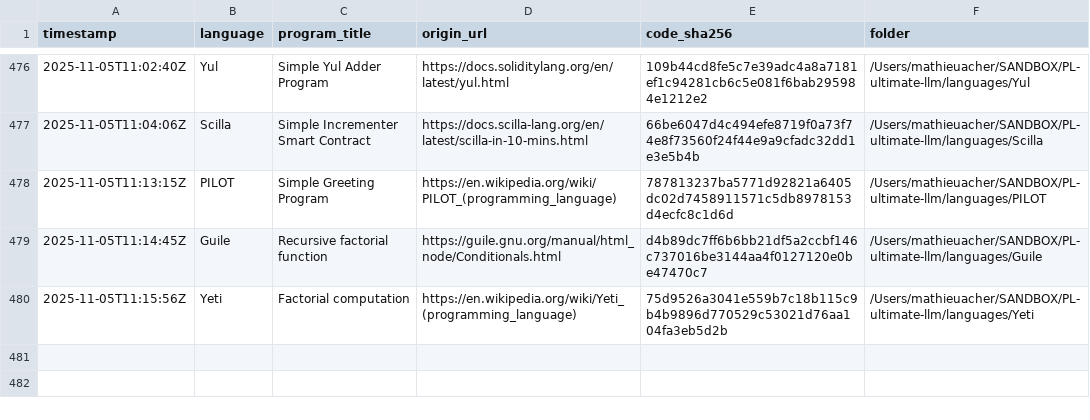
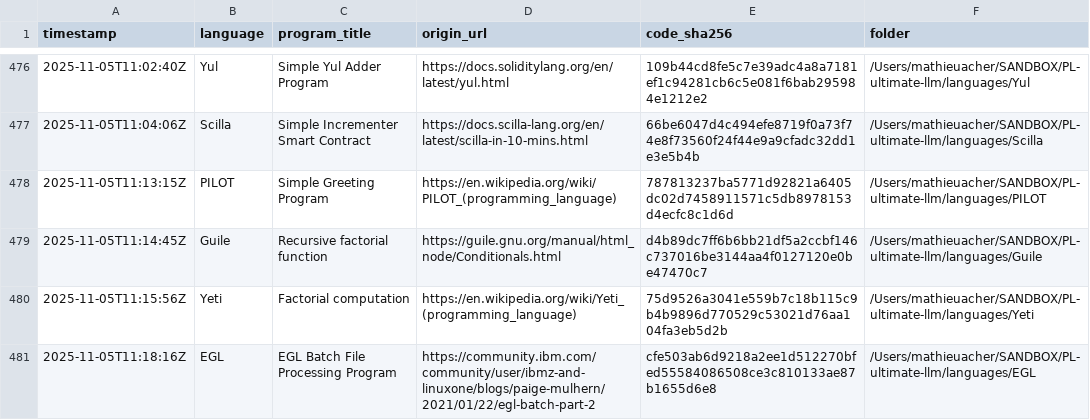
Before and after one commit to acherm/PL-ultimate-llm, a CSV file: data/catalog.csv, drawn as a sheet; only a part is shown, gaps mark what is left out.

Commit message:
turn: add EGL (+1 program)
List-Digest: 5a33dfe2
Model: google/gemini-2.5-pro
Temperature: 0.4

```diff
--- a/data/catalog.csv
+++ b/data/catalog.csv
@@ -480 +480,2 @@ timestamp,language,program_title,origin_url,code_sha256,folder
 2025-11-05T11:15:56Z,Yeti,Factorial computation,https://en.wikipedia.org/wiki/Yeti_(programming_language),75d9526a3041e559b7c18b115c9b4b9896d770529c53021d76aa104fa3eb5d2b,/Users/mathieuacher/SANDBOX/PL-ultimate-llm/languages/Yeti
+2025-11-05T11:18:16Z,EGL,EGL Batch File Processing Program,https://community.ibm.com/community/user/ibmz-and-linuxone/blogs/paige-mulhern/2021/01/22/egl-batch-part-2,cfe503ab6d9218a2ee1d512270bfed55584086508ce3c810133ae87b1655d6e8,/Users/mathieuacher/SANDBOX/PL-ultimate-llm/languages/EGL
```
Also changed, not shown: 4 other files.
